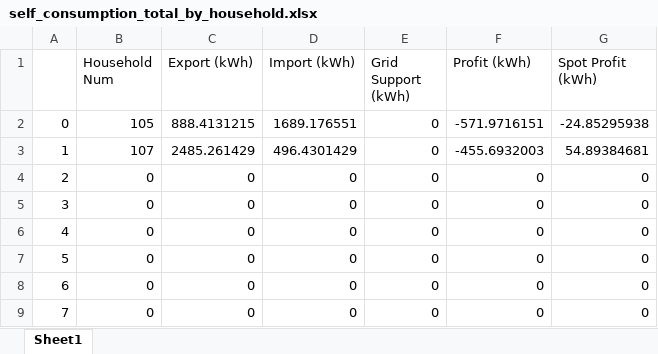
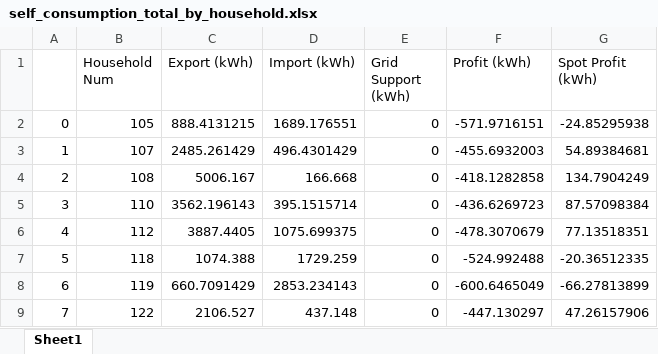
Before and after one commit to mabrett1234/ELEC9715_project, an Excel workbook: self_consumption_total_by_household.xlsx, sheet Sheet1, drawn as a sheet; only a part is shown; values as stored, in another font and other column widths than the file's, no borders; the diff covers the shown part only; the diff names each change by its address in the sheet, - before the commit and + after, or states it on an @@ line.

```diff
--- a/self_consumption_total_by_household.xlsx (sheet Sheet1)
+++ b/self_consumption_total_by_household.xlsx (sheet Sheet1)
-B4 (Household Num): 0
+B4 (Household Num): 108
-C4 (Export (kWh)): 0
+C4 (Export (kWh)): 5006.167
-D4 (Import (kWh)): 0
+D4 (Import (kWh)): 166.668
-F4 (Profit (kWh)): 0
+F4 (Profit (kWh)): -418.1282858
-G4 (Spot Profit (kWh)): 0
+G4 (Spot Profit (kWh)): 134.7904249
-B5 (Household Num): 0
+B5 (Household Num): 110
-C5 (Export (kWh)): 0
+C5 (Export (kWh)): 3562.196143
-D5 (Import (kWh)): 0
+D5 (Import (kWh)): 395.1515714
-F5 (Profit (kWh)): 0
+F5 (Profit (kWh)): -436.6269723
-G5 (Spot Profit (kWh)): 0
+G5 (Spot Profit (kWh)): 87.57098384
-B6 (Household Num): 0
+B6 (Household Num): 112
-C6 (Export (kWh)): 0
+C6 (Export (kWh)): 3887.4405
-D6 (Import (kWh)): 0
+D6 (Import (kWh)): 1075.699375
-F6 (Profit (kWh)): 0
+F6 (Profit (kWh)): -478.3070679
-G6 (Spot Profit (kWh)): 0
+G6 (Spot Profit (kWh)): 77.13518351
-B7 (Household Num): 0
+B7 (Household Num): 118
-C7 (Export (kWh)): 0
+C7 (Export (kWh)): 1074.388
-D7 (Import (kWh)): 0
+D7 (Import (kWh)): 1729.259
-F7 (Profit (kWh)): 0
+F7 (Profit (kWh)): -524.992488
-G7 (Spot Profit (kWh)): 0
+G7 (Spot Profit (kWh)): -20.36512335
-B8 (Household Num): 0
+B8 (Household Num): 119
-C8 (Export (kWh)): 0
+C8 (Export (kWh)): 660.7091429
-D8 (Import (kWh)): 0
+D8 (Import (kWh)): 2853.234143
-F8 (Profit (kWh)): 0
+F8 (Profit (kWh)): -600.6465049
-G8 (Spot Profit (kWh)): 0
+G8 (Spot Profit (kWh)): -66.27813899
-B9 (Household Num): 0
+B9 (Household Num): 122
-C9 (Export (kWh)): 0
+C9 (Export (kWh)): 2106.527
-D9 (Import (kWh)): 0
+D9 (Import (kWh)): 437.148
-F9 (Profit (kWh)): 0
+F9 (Profit (kWh)): -447.130297
-G9 (Spot Profit (kWh)): 0
+G9 (Spot Profit (kWh)): 47.26157906
```
Also changed, not shown: 395 edited cells elsewhere in this sheet, vpp_total_by_household.xlsx, 3 other files.
